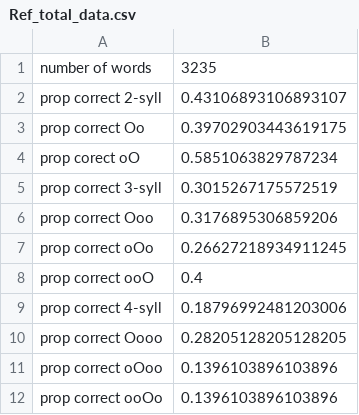
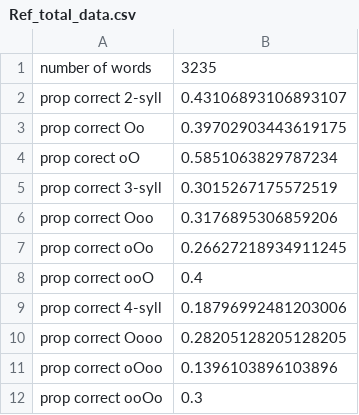
Before and after one commit to nathanael-brt/GETALP-internship, a CSV file: PLSPP_Prosodic/Total_data/Ref_total_data.csv, drawn as a sheet.

Commit message:
modified:   PLSPP_Prosodic/Total_data/Ref_total_data.csv 	modified:   ProsodicData.py

```diff
--- a/PLSPP_Prosodic/Total_data/Ref_total_data.csv
+++ b/PLSPP_Prosodic/Total_data/Ref_total_data.csv
@@ -11,2 +11,2 @@ prop correct Oooo;0.28205128205128205
 prop correct oOoo;0.1396103896103896
-prop correct ooOo;0.1396103896103896
+prop correct ooOo;0.3
```
Also changed, not shown: 1 other file.
